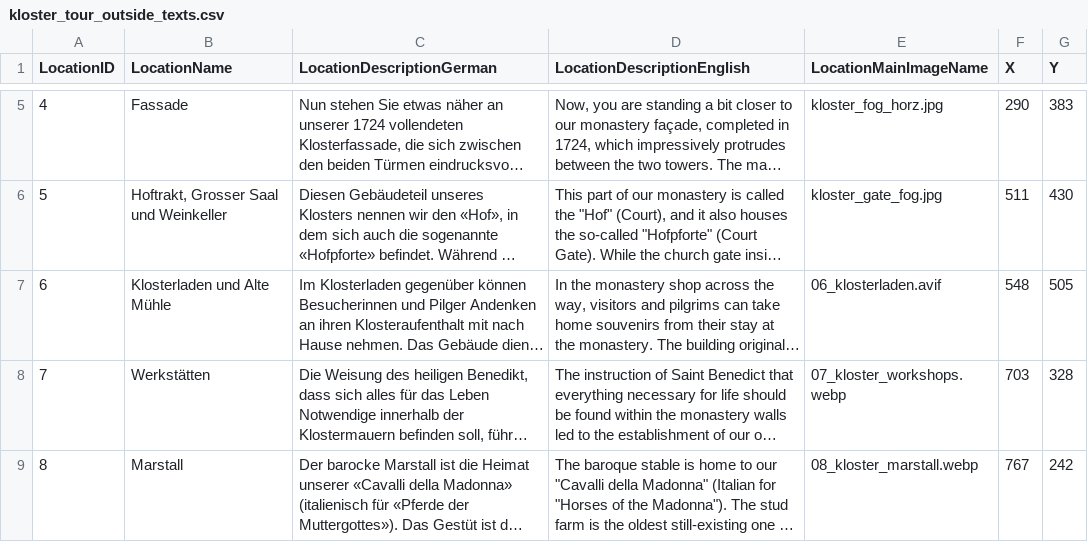
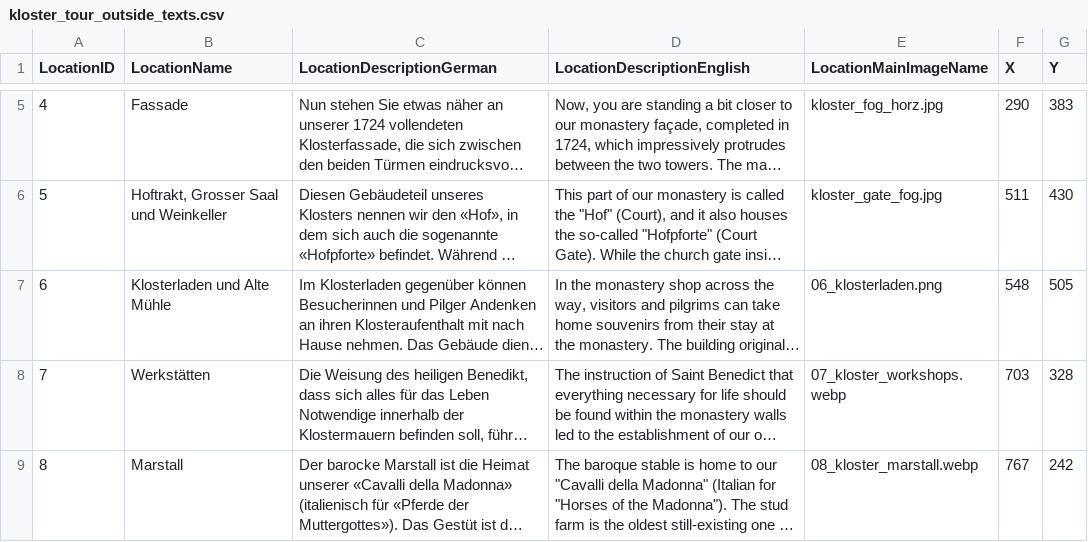
Before and after one commit to ChrisKorte55/app_einsiedeln, a CSV file: assets/kloster_tour_outside_texts.csv, drawn as a sheet; only a part is shown, gaps mark what is left out; long unchanged cells end in …; the diff names each change by its address in the sheet, - before the commit and + after, or states it on an @@ line.

```diff
--- a/assets/kloster_tour_outside_texts.csv
+++ b/assets/kloster_tour_outside_texts.csv
-E7 (LocationMainImageName): 06_klosterladen.avif
+E7 (LocationMainImageName): 06_klosterladen.png
```
Also changed, not shown: assets/kloster_tour_texts.csv, 3 other files.
